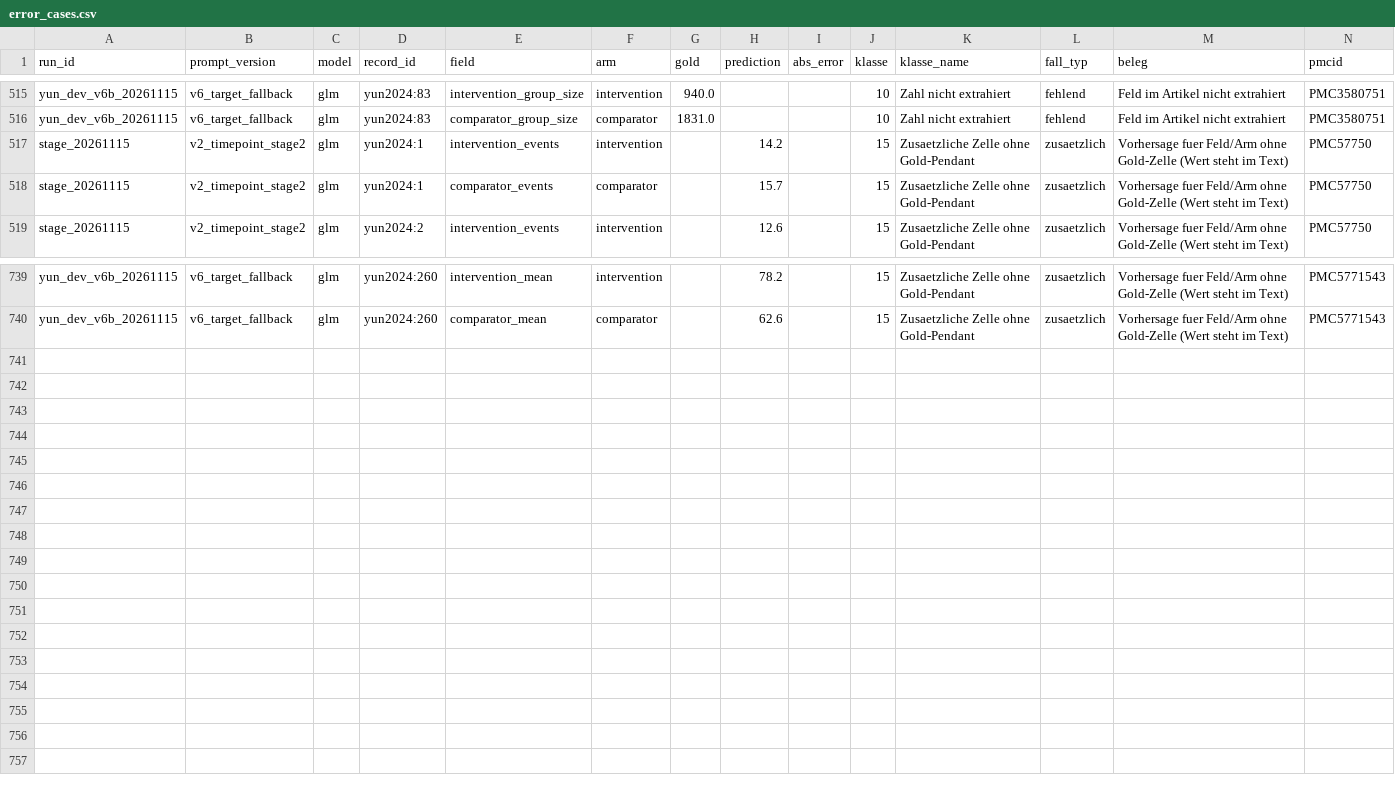
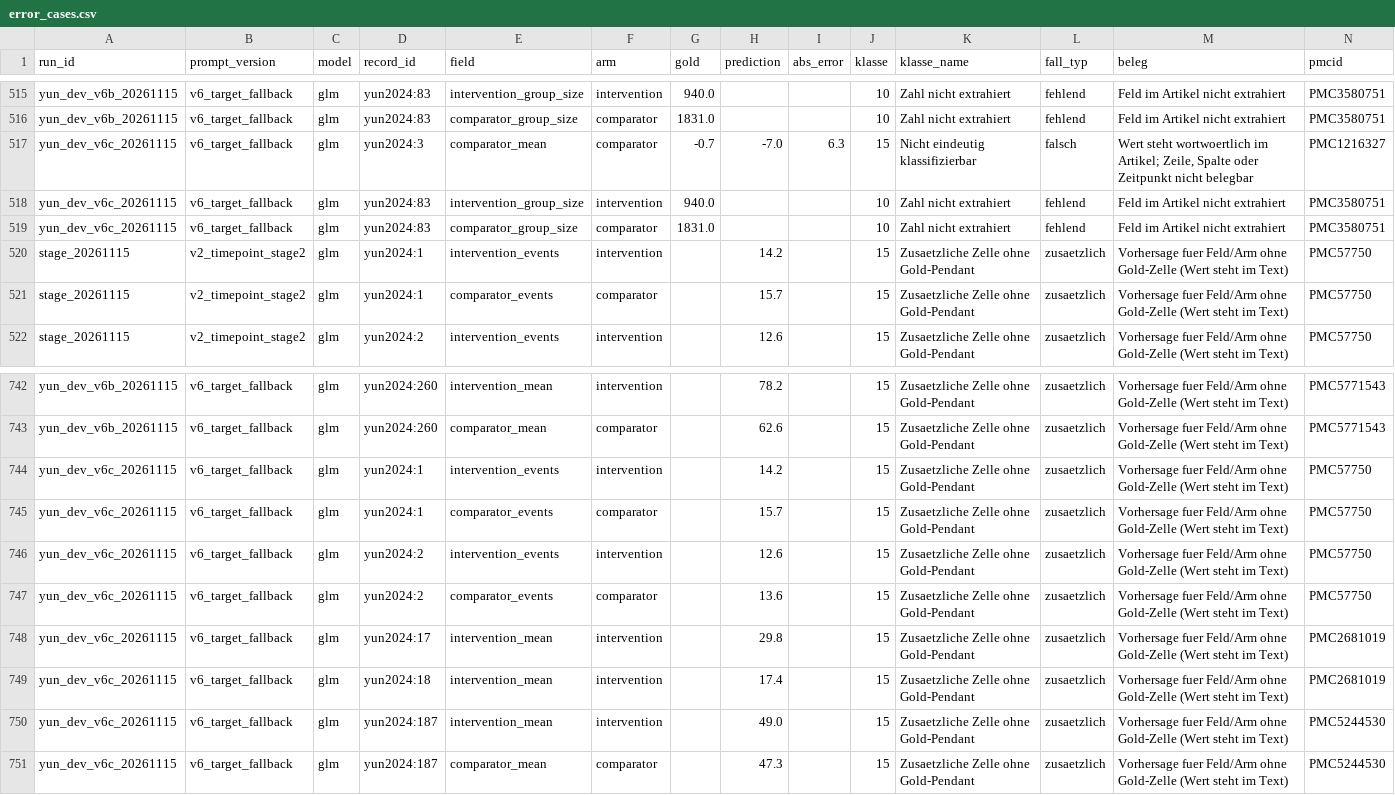
Before and after one commit to bauerhartmut/meta-analysis-pipeline-agent, a CSV file: public_benchmark/extended_benchmark/analysis/v1_20261115/error_cases.csv, drawn as a sheet; only a part is shown, gaps mark what is left out; rows hold the shown columns only; the diff names each change by its address in the sheet, - before the commit and + after, or states it on an @@ line.

```diff
--- a/public_benchmark/extended_benchmark/analysis/v1_20261115/error_cases.csv
+++ b/public_benchmark/extended_benchmark/analysis/v1_20261115/error_cases.csv
+row 517: yun_dev_v6c_20261115 | v6_target_fallback | glm | yun2024:3 | comparator_mean | comparator | -0.7 | -7.0 | 6.3 | 15 | Nicht eindeutig klassifizierbar | falsch | Wert steht wortwoertlich im Artikel; Zeile, Spalte oder Zeitpunkt nicht belegbar | PMC1216327
+row 518: yun_dev_v6c_20261115 | v6_target_fallback | glm | yun2024:83 | intervention_group_size | intervention | 940.0 |  |  | 10 | Zahl nicht extrahiert | fehlend | Feld im Artikel nicht extrahiert | PMC3580751
+row 519: yun_dev_v6c_20261115 | v6_target_fallback | glm | yun2024:83 | comparator_group_size | comparator | 1831.0 |  |  | 10 | Zahl nicht extrahiert | fehlend | Feld im Artikel nicht extrahiert | PMC3580751
+row 744: yun_dev_v6c_20261115 | v6_target_fallback | glm | yun2024:1 | intervention_events | intervention |  | 14.2 |  | 15 | Zusaetzliche Zelle ohne Gold-Pendant | zusaetzlich | Vorhersage fuer Feld/Arm ohne Gold-Zelle (Wert steht im Text) | PMC57750
+row 745: yun_dev_v6c_20261115 | v6_target_fallback | glm | yun2024:1 | comparator_events | comparator |  | 15.7 |  | 15 | Zusaetzliche Zelle ohne Gold-Pendant | zusaetzlich | Vorhersage fuer Feld/Arm ohne Gold-Zelle (Wert steht im Text) | PMC57750
+row 746: yun_dev_v6c_20261115 | v6_target_fallback | glm | yun2024:2 | intervention_events | intervention |  | 12.6 |  | 15 | Zusaetzliche Zelle ohne Gold-Pendant | zusaetzlich | Vorhersage fuer Feld/Arm ohne Gold-Zelle (Wert steht im Text) | PMC57750
+row 747: yun_dev_v6c_20261115 | v6_target_fallback | glm | yun2024:2 | comparator_events | comparator |  | 13.6 |  | 15 | Zusaetzliche Zelle ohne Gold-Pendant | zusaetzlich | Vorhersage fuer Feld/Arm ohne Gold-Zelle (Wert steht im Text) | PMC57750
+row 748: yun_dev_v6c_20261115 | v6_target_fallback | glm | yun2024:17 | intervention_mean | intervention |  | 29.8 |  | 15 | Zusaetzliche Zelle ohne Gold-Pendant | zusaetzlich | Vorhersage fuer Feld/Arm ohne Gold-Zelle (Wert steht im Text) | PMC2681019
+row 749: yun_dev_v6c_20261115 | v6_target_fallback | glm | yun2024:18 | intervention_mean | intervention |  | 17.4 |  | 15 | Zusaetzliche Zelle ohne Gold-Pendant | zusaetzlich | Vorhersage fuer Feld/Arm ohne Gold-Zelle (Wert steht im Text) | PMC2681019
+row 750: yun_dev_v6c_20261115 | v6_target_fallback | glm | yun2024:187 | intervention_mean | intervention |  | 49.0 |  | 15 | Zusaetzliche Zelle ohne Gold-Pendant | zusaetzlich | Vorhersage fuer Feld/Arm ohne Gold-Zelle (Wert steht im Text) | PMC5244530
+row 751: yun_dev_v6c_20261115 | v6_target_fallback | glm | yun2024:187 | comparator_mean | comparator |  | 47.3 |  | 15 | Zusaetzliche Zelle ohne Gold-Pendant | zusaetzlich | Vorhersage fuer Feld/Arm ohne Gold-Zelle (Wert steht im Text) | PMC5244530
```
Also changed, not shown: 14 other files.
